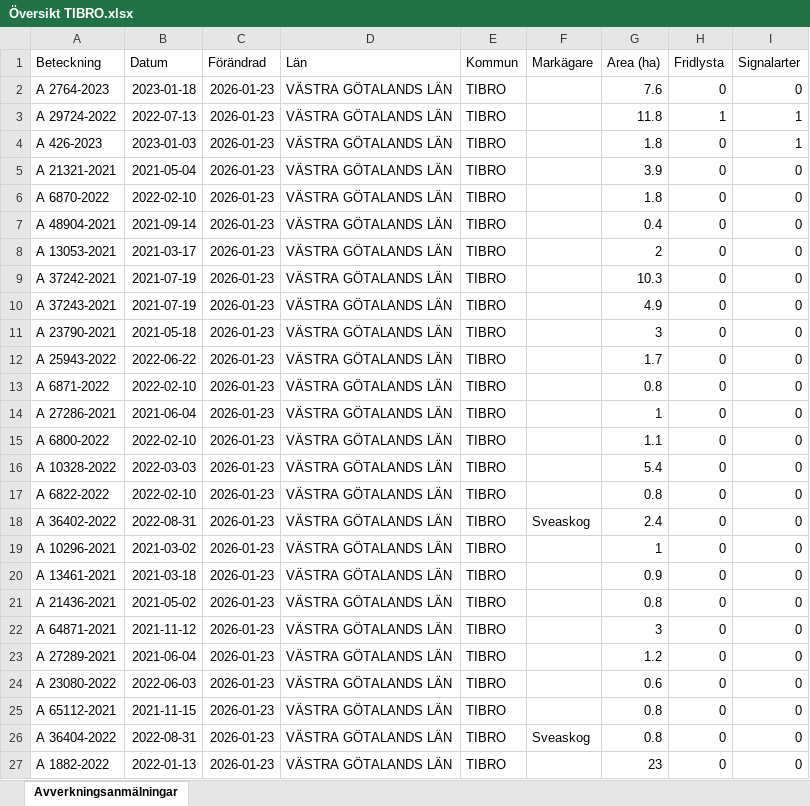
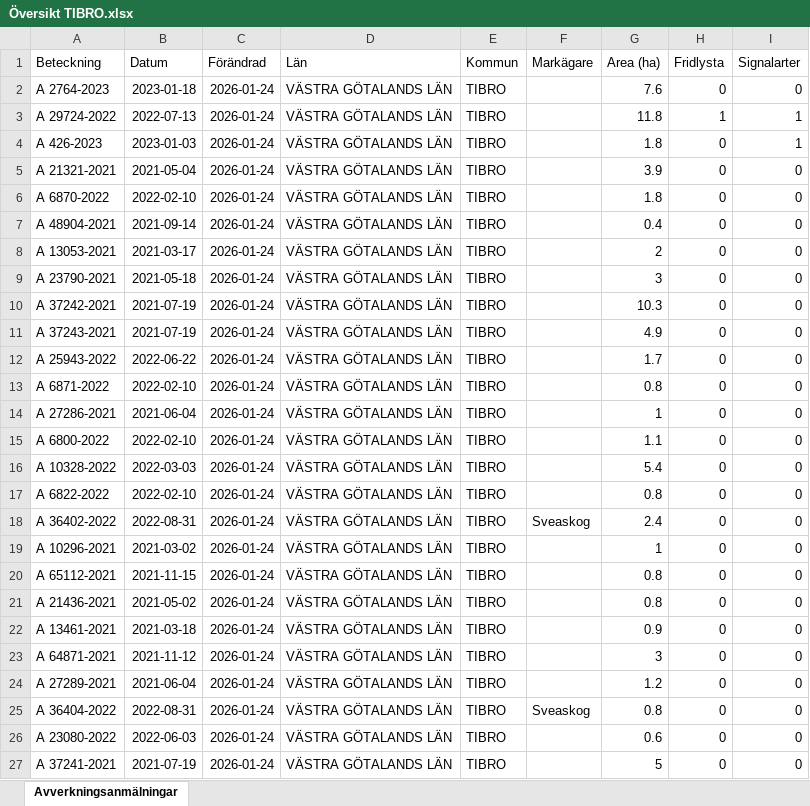
Before and after one commit to klasma/Logging_1472, an Excel workbook: Översikt TIBRO.xlsx, sheet Avverkningsanmälningar, drawn as a sheet; only a part is shown; values as stored, in another font and other column widths than the file's, no borders; the diff covers the shown part only; the diff names each change by its address in the sheet, - before the commit and + after, or states it on an @@ line.

```diff
--- a/Översikt TIBRO.xlsx (sheet Avverkningsanmälningar)
+++ b/Översikt TIBRO.xlsx (sheet Avverkningsanmälningar)
-C2:C27 (Förändrad): 2026-01-23
+C2:C27 (Förändrad): 2026-01-24
-A9 (Beteckning): A 37242-2021
+A9 (Beteckning): A 23790-2021
-B9 (Datum): 2021-07-19
+B9 (Datum): 2021-05-18
-G9 (Area (ha)): 10.3
+G9 (Area (ha)): 3
-A10 (Beteckning): A 37243-2021
+A10 (Beteckning): A 37242-2021
-G10 (Area (ha)): 4.9
+G10 (Area (ha)): 10.3
-A11 (Beteckning): A 23790-2021
+A11 (Beteckning): A 37243-2021
-B11 (Datum): 2021-05-18
+B11 (Datum): 2021-07-19
-G11 (Area (ha)): 3
+G11 (Area (ha)): 4.9
-A20 (Beteckning): A 13461-2021
+A20 (Beteckning): A 65112-2021
-B20 (Datum): 2021-03-18
+B20 (Datum): 2021-11-15
-G20 (Area (ha)): 0.9
+G20 (Area (ha)): 0.8
-A22 (Beteckning): A 64871-2021
+A22 (Beteckning): A 13461-2021
-B22 (Datum): 2021-11-12
+B22 (Datum): 2021-03-18
-G22 (Area (ha)): 3
+G22 (Area (ha)): 0.9
-A23 (Beteckning): A 27289-2021
+A23 (Beteckning): A 64871-2021
-B23 (Datum): 2021-06-04
+B23 (Datum): 2021-11-12
-G23 (Area (ha)): 1.2
+G23 (Area (ha)): 3
-A24 (Beteckning): A 23080-2022
+A24 (Beteckning): A 27289-2021
-B24 (Datum): 2022-06-03
+B24 (Datum): 2021-06-04
-G24 (Area (ha)): 0.6
+G24 (Area (ha)): 1.2
-A25 (Beteckning): A 65112-2021
+A25 (Beteckning): A 36404-2022
-B25 (Datum): 2021-11-15
+B25 (Datum): 2022-08-31
-F25 (Markägare): (empty)
+F25 (Markägare): Sveaskog
-A26 (Beteckning): A 36404-2022
+A26 (Beteckning): A 23080-2022
-B26 (Datum): 2022-08-31
+B26 (Datum): 2022-06-03
-F26 (Markägare): Sveaskog
+F26 (Markägare): (empty)
-G26 (Area (ha)): 0.8
+G26 (Area (ha)): 0.6
-A27 (Beteckning): A 1882-2022
+A27 (Beteckning): A 37241-2021
-B27 (Datum): 2022-01-13
+B27 (Datum): 2021-07-19
-G27 (Area (ha)): 23
+G27 (Area (ha)): 5
```
Also changed, not shown: 550 edited cells elsewhere in this sheet, artfynd/A 2764-2023 artfynd.xlsx, artfynd/A 29724-2022 artfynd.xlsx, 17 other files.
